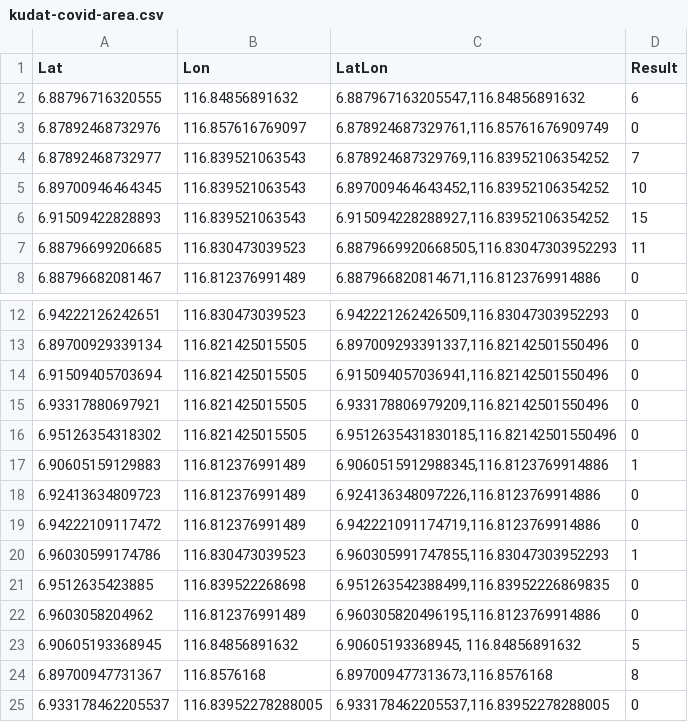
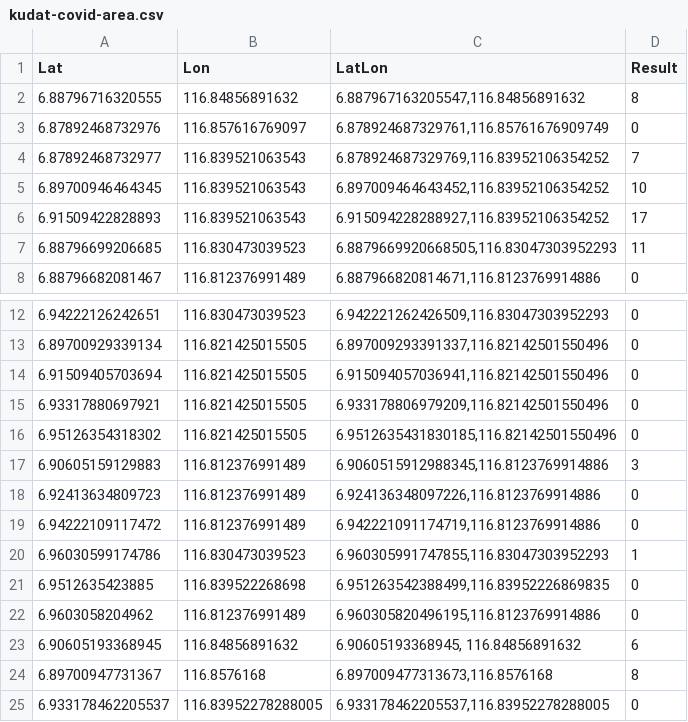
Before and after one commit to Vaytrex/KudatCovid, a CSV file: kudat-covid-area.csv, drawn as a sheet; only a part is shown, gaps mark what is left out.

```diff
--- a/kudat-covid-area.csv
+++ b/kudat-covid-area.csv
@@ -1,3 +1,3 @@
 Lat,Lon,LatLon,Result
-6.88796716320555,116.84856891632,"6.887967163205547,116.84856891632",6
+6.88796716320555,116.84856891632,"6.887967163205547,116.84856891632",8
 6.87892468732976,116.857616769097,"6.878924687329761,116.85761676909749",0
@@ -5,3 +5,3 @@ Lat,Lon,LatLon,Result
 6.89700946464345,116.839521063543,"6.897009464643452,116.83952106354252",10
-6.91509422828893,116.839521063543,"6.915094228288927,116.83952106354252",15
+6.91509422828893,116.839521063543,"6.915094228288927,116.83952106354252",17
 6.88796699206685,116.830473039523,"6.8879669920668505,116.83047303952293",11
@@ -16,3 +16,3 @@ Lat,Lon,LatLon,Result
 6.95126354318302,116.821425015505,"6.9512635431830185,116.82142501550496",0
-6.90605159129883,116.812376991489,"6.9060515912988345,116.8123769914886",1
+6.90605159129883,116.812376991489,"6.9060515912988345,116.8123769914886",3
 6.92413634809723,116.812376991489,"6.924136348097226,116.8123769914886",0
@@ -22,3 +22,3 @@ Lat,Lon,LatLon,Result
 6.9603058204962,116.812376991489,"6.960305820496195,116.8123769914886",0
-6.90605193368945,116.84856891632,"6.90605193368945, 116.84856891632",5
+6.90605193368945,116.84856891632,"6.90605193368945, 116.84856891632",6
 6.89700947731367,116.8576168,"6.897009477313673,116.8576168",8
```
Also changed, not shown: 1 other file.
